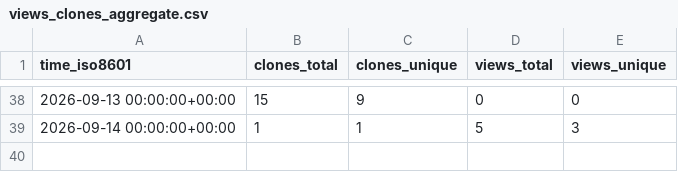
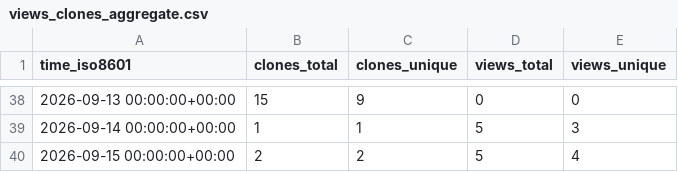
Before and after one commit to shawnhe/resumeTailor, a CSV file: shawnhe/resumeTailor/ghrs-data/views_clones_aggregate.csv, drawn as a sheet; only a part is shown, gaps mark what is left out; the diff names each change by its address in the sheet, - before the commit and + after, or states it on an @@ line.

```diff
--- a/shawnhe/resumeTailor/ghrs-data/views_clones_aggregate.csv
+++ b/shawnhe/resumeTailor/ghrs-data/views_clones_aggregate.csv
+row 40: 2026-09-15 00:00:00+00:00 | 2 | 2 | 5 | 4
```
Also changed, not shown: 1 other file.
